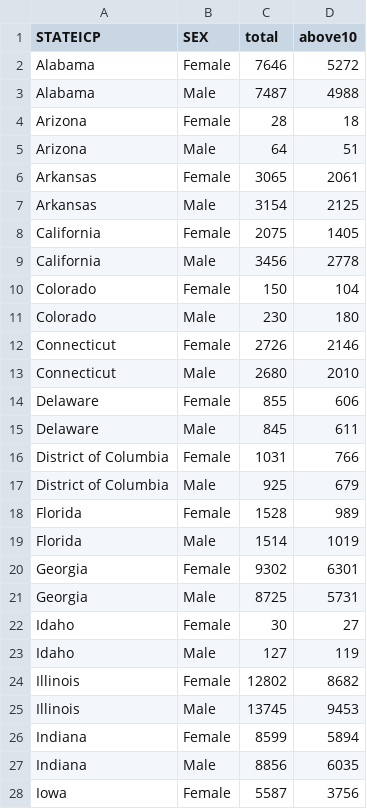
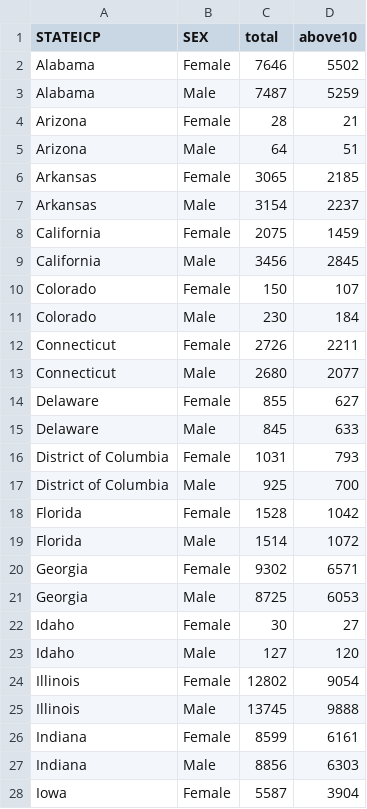
Before and after one commit to rgoluch/Statistical_Atlas, a CSV file: Data/ages-sex-ipums.csv, drawn as a sheet; only a part is shown; the diff covers the shown part only.

```diff
--- a/Data/ages-sex-ipums.csv
+++ b/Data/ages-sex-ipums.csv
@@ -1,28 +1,28 @@
 "STATEICP","SEX","total","above10"
-"Alabama","Female",7646,5272
-"Alabama","Male",7487,4988
-"Arizona","Female",28,18
+"Alabama","Female",7646,5502
+"Alabama","Male",7487,5259
+"Arizona","Female",28,21
 "Arizona","Male",64,51
-"Arkansas","Female",3065,2061
-"Arkansas","Male",3154,2125
-"California","Female",2075,1405
-"California","Male",3456,2778
-"Colorado","Female",150,104
-"Colorado","Male",230,180
-"Connecticut","Female",2726,2146
-"Connecticut","Male",2680,2010
-"Delaware","Female",855,606
-"Delaware","Male",845,611
-"District of Columbia","Female",1031,766
-"District of Columbia","Male",925,679
-"Florida","Female",1528,989
-"Florida","Male",1514,1019
-"Georgia","Female",9302,6301
-"Georgia","Male",8725,5731
+"Arkansas","Female",3065,2185
+"Arkansas","Male",3154,2237
+"California","Female",2075,1459
+"California","Male",3456,2845
+"Colorado","Female",150,107
+"Colorado","Male",230,184
+"Connecticut","Female",2726,2211
+"Connecticut","Male",2680,2077
+"Delaware","Female",855,627
+"Delaware","Male",845,633
+"District of Columbia","Female",1031,793
+"District of Columbia","Male",925,700
+"Florida","Female",1528,1042
+"Florida","Male",1514,1072
+"Georgia","Female",9302,6571
+"Georgia","Male",8725,6053
 "Idaho","Female",30,27
-"Idaho","Male",127,119
-"Illinois","Female",12802,8682
-"Illinois","Male",13745,9453
-"Indiana","Female",8599,5894
-"Indiana","Male",8856,6035
-"Iowa","Female",5587,3756
+"Idaho","Male",127,120
+"Illinois","Female",12802,9054
+"Illinois","Male",13745,9888
+"Indiana","Female",8599,6161
+"Indiana","Male",8856,6303
+"Iowa","Female",5587,3904
```
Also changed, not shown: 63 edited cells elsewhere in this file, Data/ages-ipums.csv, Data/church_pixel.csv, 4 other files.
